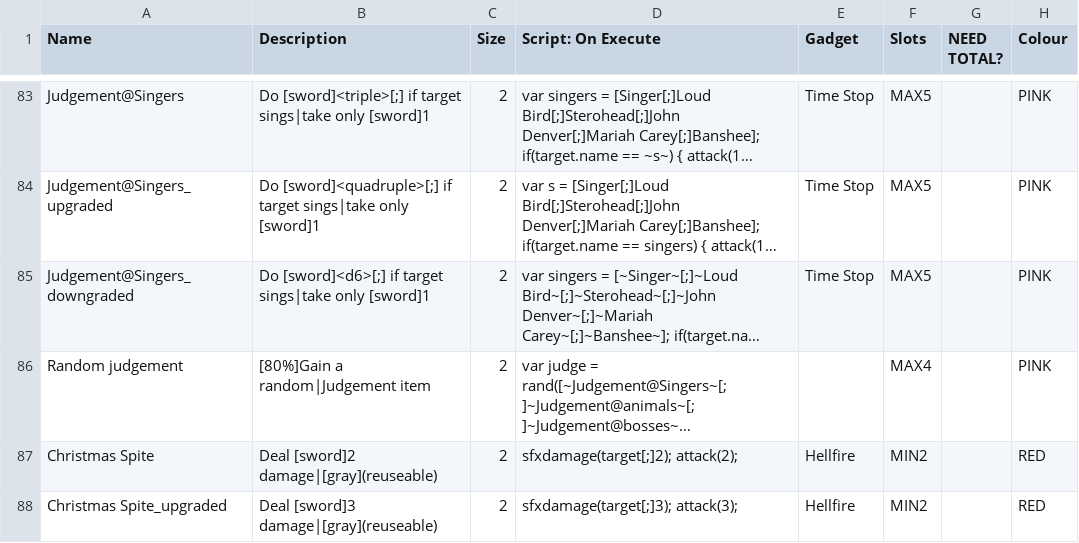
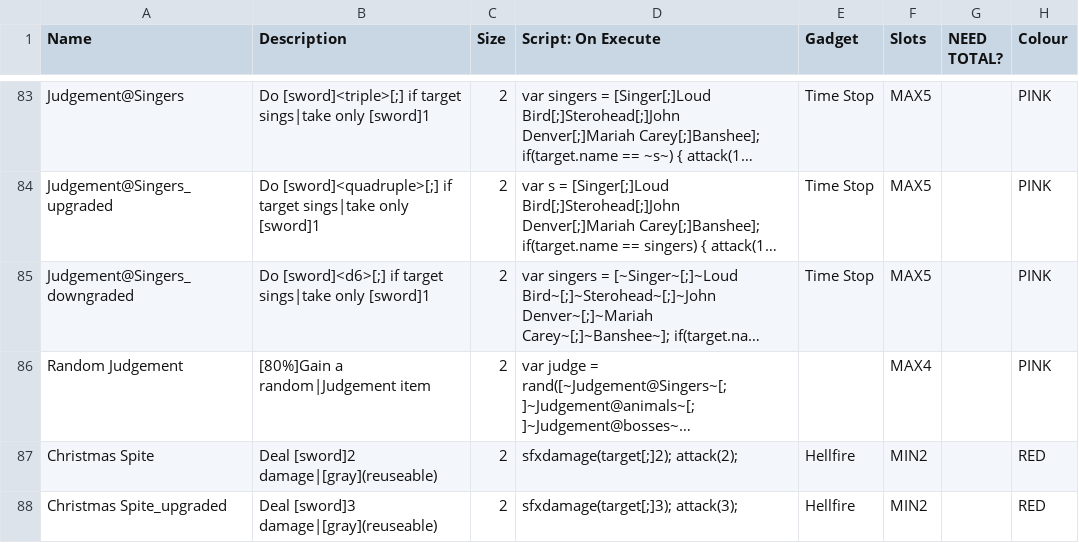
Before and after one commit to ncrecc/christmasspecial, a CSV file: _append/data/text/equipment.csv, drawn as a sheet; only a part is shown, gaps mark what is left out; long unchanged cells end in …; the diff names each change by its address in the sheet, - before the commit and + after, or states it on an @@ line.

Commit message:
misc lady luck fixes, mainly - introduced "notweapon" tag to mark items that include "attack(" but do not actually damage the opponent (e.g. in a jinx that attacks you) and should not be considered for weapon/blade/pole/etc. themecards. currently only iron helmet is tagged with this - the judgement variations (except "singers") and the player call for backup cards are now in data/text/equipment.csv to reflect being base-game equipment - per matt101: renamed "Christmasspecial" png/pck files in data/graphics/overworld/ to "christmasspecial", changed contents of pck file to match - per matt101: deleted .sfk files in music/combat/ - in commandments.hx, replaced inflicting "losedice" status with decrementing target.bonusdice - fixed divine ooze- just saying "inflict" - soul crush now has an on dodge script - commandments will not activate if the turn ends due to defeating the enemy - random judgement no longer has an unnecessary 80% zoom tag at the start - fixed random judgement's capitalization ("Random judgement" -> "Random Judgement")
-diane

```diff
--- a/_append/data/text/equipment.csv
+++ b/_append/data/text/equipment.csv
-A86 (Name): Random judgement
+A86 (Name): Random Judgement
```
Also changed, not shown: _append/data/text/statuseffects.csv, 7 other files.
